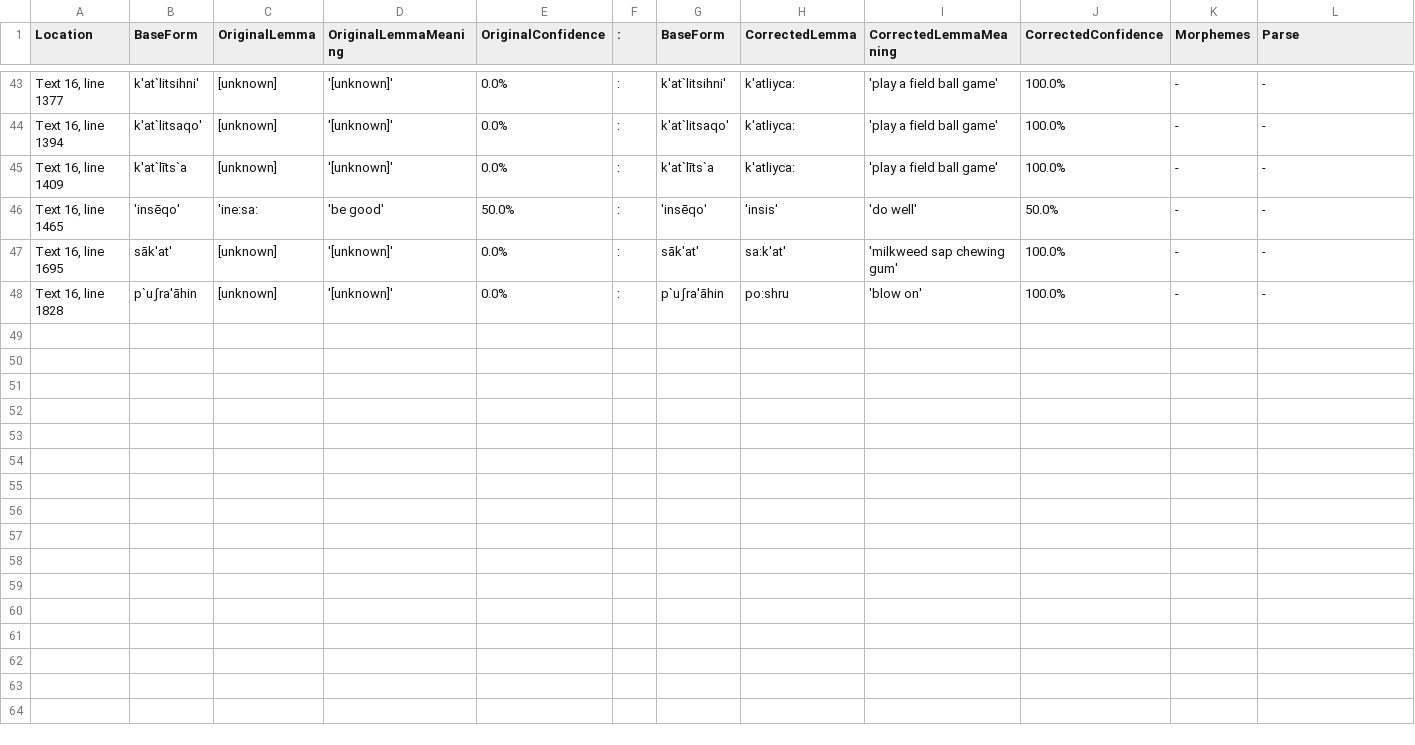
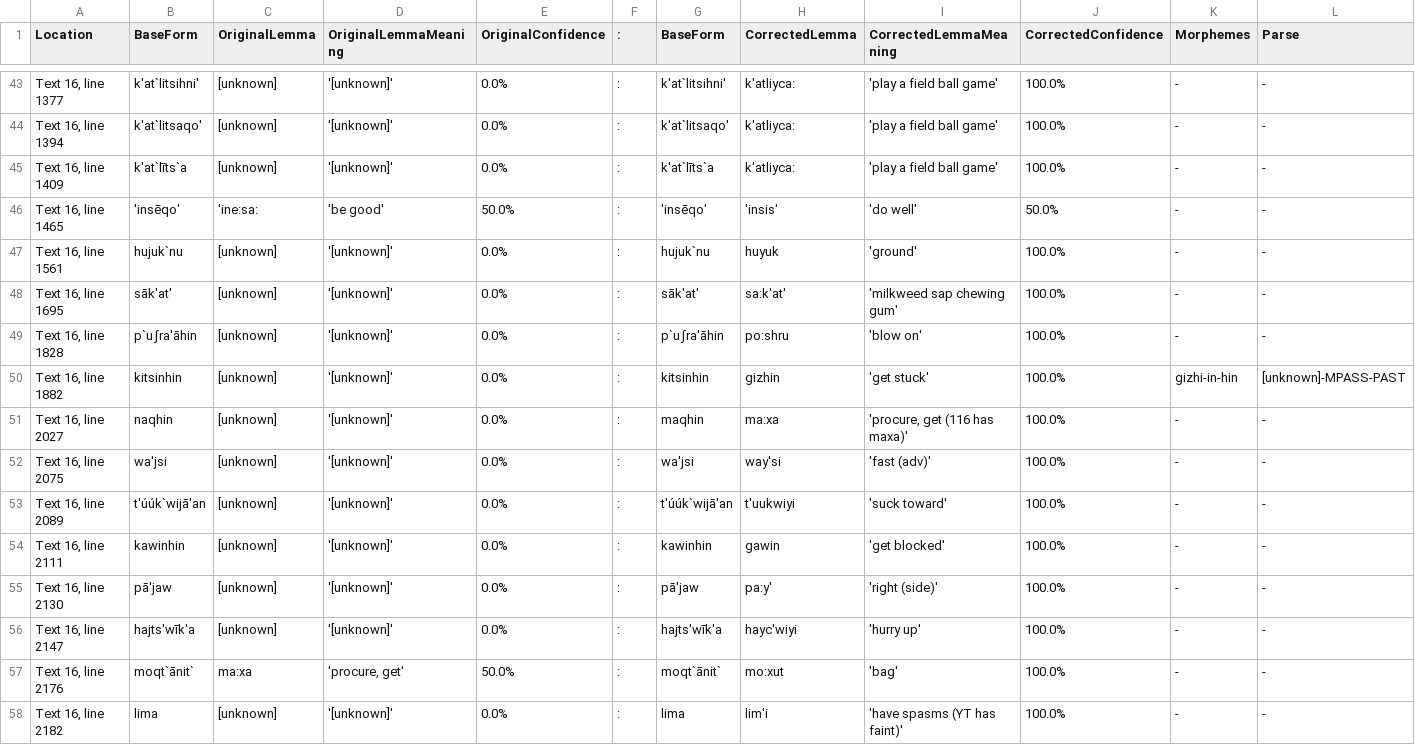
Before and after one commit to nathanmwhite/yowlumne_wield, a TSV file: processed_data/corrections.tsv, drawn as a sheet; only a part is shown, gaps mark what is left out; rows hold the shown columns only; the diff names each change by its address in the sheet, - before the commit and + after, or states it on an @@ line.

Commit message:
Update corrections.tsv

```diff
--- a/processed_data/corrections.tsv
+++ b/processed_data/corrections.tsv
+row 47: Text 16, line 1561 | hujuk`nu | [unknown] | '[unknown]' | 0.0% | : | hujuk`nu | huyuk | 'ground' | 100.0% | - | -
+row 50: Text 16, line 1882 | kitsinhin | [unknown] | '[unknown]' | 0.0% | : | kitsinhin | gizhin | 'get stuck' | 100.0% | gizhi-in-hin | [unknown]-MPASS-PAST
+row 51: Text 16, line 2027 | naqhin | [unknown] | '[unknown]' | 0.0% | : | maqhin | ma:xa | 'procure, get (116 has maxa)' | 100.0% | - | -
+row 52: Text 16, line 2075 | wa'jsi | [unknown] | '[unknown]' | 0.0% | : | wa'jsi | way'si | 'fast (adv)' | 100.0% | - | -
+row 53: Text 16, line 2089 | t'úúk`wijā'an | [unknown] | '[unknown]' | 0.0% | : | t'úúk`wijā'an | t'uukwiyi | 'suck toward' | 100.0% | - | -
+row 54: Text 16, line 2111 | kawinhin | [unknown] | '[unknown]' | 0.0% | : | kawinhin | gawin | 'get blocked' | 100.0% | - | -
+row 55: Text 16, line 2130 | pā'jaw | [unknown] | '[unknown]' | 0.0% | : | pā'jaw | pa:y' | 'right (side)' | 100.0% | - | -
+row 56: Text 16, line 2147 | hajts'wīk'a | [unknown] | '[unknown]' | 0.0% | : | hajts'wīk'a | hayc'wiyi | 'hurry up' | 100.0% | - | -
+row 57: Text 16, line 2176 | moqt`ānit` | ma:xa | 'procure, get' | 50.0% | : | moqt`ānit` | mo:xut | 'bag' | 100.0% | - | -
+row 58: Text 16, line 2182 | lima | [unknown] | '[unknown]' | 0.0% | : | lima | lim'i | 'have spasms (YT has faint)' | 100.0% | - | -
```
